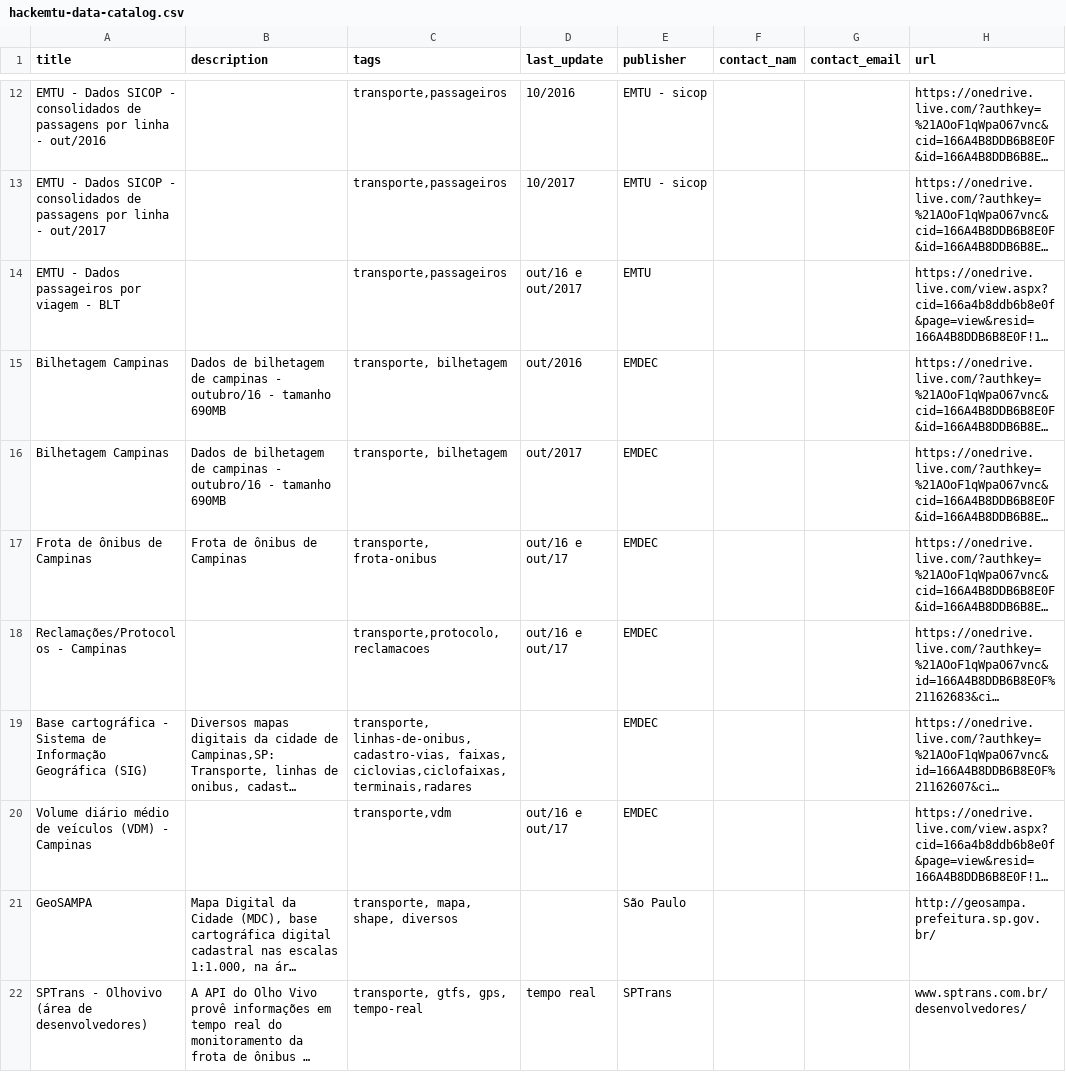
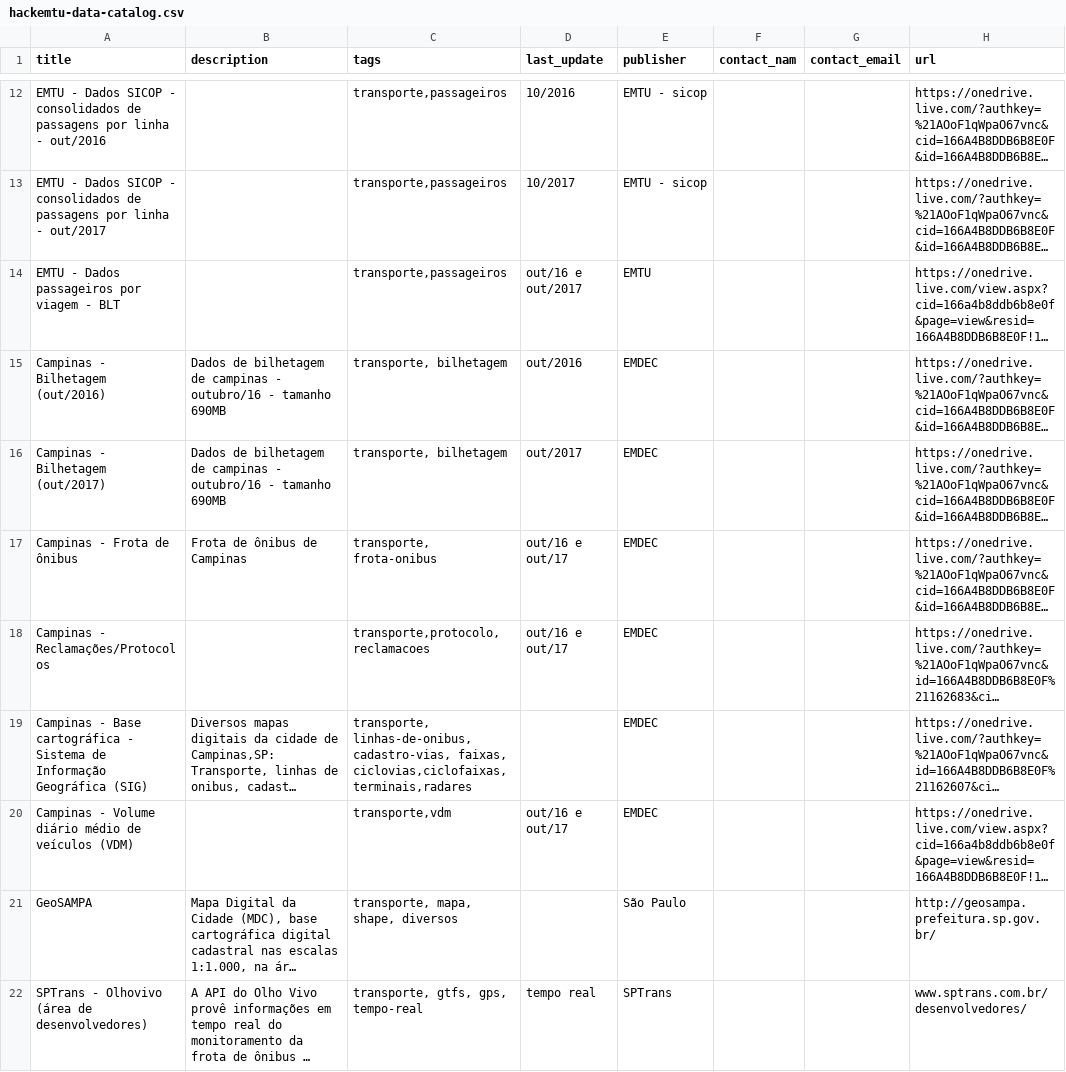
Before and after one commit to speicys/II_desafio_cor, a CSV file: assets/hackemtu-data-catalog.csv, drawn as a sheet; only a part is shown, gaps mark what is left out; long unchanged cells end in …; the diff covers the shown part only; the diff names each change by its address in the sheet, - before the commit and + after, or states it on an @@ line.

Commit message:
updated csv dataset

```diff
--- a/assets/hackemtu-data-catalog.csv
+++ b/assets/hackemtu-data-catalog.csv
-A15 (title): Bilhetagem Campinas
+A15 (title): Campinas - Bilhetagem (out/2016)
-A16 (title): Bilhetagem Campinas
+A16 (title): Campinas - Bilhetagem (out/2017)
-A17 (title): Frota de ônibus de Campinas
+A17 (title): Campinas - Frota de ônibus
-A18 (title): Reclamações/Protocolos - Campinas
+A18 (title): Campinas - Reclamações/Protocolos
-A19 (title): Base cartográfica…
+A19 (title): Campinas - Base cartográfica…
-A20 (title): Volume diário médio de veículos (VDM) - Campinas
+A20 (title): Campinas - Volume diário médio de veículos (VDM)
```
Also changed, not shown: 4 removed rows and 30 edited cells elsewhere in this file.
